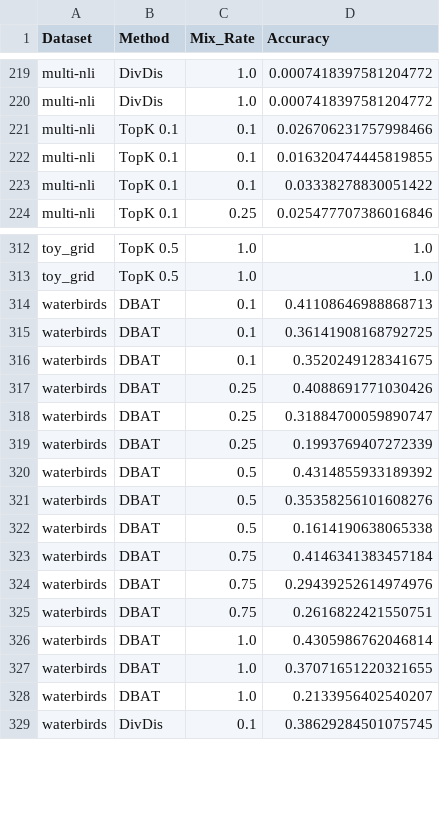
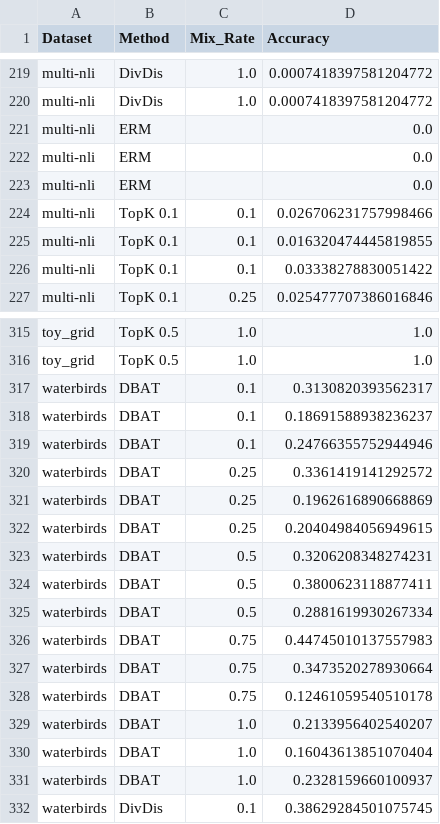
Before and after one commit to oliveradk/diverse-gen, a CSV file: experiments/250122_cc/results/worst_acc_results.csv, drawn as a sheet; only a part is shown, gaps mark what is left out; the diff covers the shown part only.

```diff
--- a/experiments/250122_cc/results/worst_acc_results.csv
+++ b/experiments/250122_cc/results/worst_acc_results.csv
@@ -220,2 +220,5 @@ multi-nli,DivDis,1.0,0.0007418397581204772
 multi-nli,DivDis,1.0,0.0007418397581204772
+multi-nli,ERM,,0.0
+multi-nli,ERM,,0.0
+multi-nli,ERM,,0.0
 multi-nli,TopK 0.1,0.1,0.026706231757998466
@@ -313,17 +316,17 @@ toy_grid,TopK 0.5,1.0,1.0
 toy_grid,TopK 0.5,1.0,1.0
-waterbirds,DBAT,0.1,0.41108646988868713
-waterbirds,DBAT,0.1,0.36141908168792725
-waterbirds,DBAT,0.1,0.3520249128341675
-waterbirds,DBAT,0.25,0.4088691771030426
-waterbirds,DBAT,0.25,0.31884700059890747
-waterbirds,DBAT,0.25,0.1993769407272339
-waterbirds,DBAT,0.5,0.4314855933189392
-waterbirds,DBAT,0.5,0.35358256101608276
-waterbirds,DBAT,0.5,0.1614190638065338
-waterbirds,DBAT,0.75,0.4146341383457184
-waterbirds,DBAT,0.75,0.29439252614974976
-waterbirds,DBAT,0.75,0.2616822421550751
-waterbirds,DBAT,1.0,0.4305986762046814
-waterbirds,DBAT,1.0,0.37071651220321655
+waterbirds,DBAT,0.1,0.3130820393562317
+waterbirds,DBAT,0.1,0.18691588938236237
+waterbirds,DBAT,0.1,0.24766355752944946
+waterbirds,DBAT,0.25,0.3361419141292572
+waterbirds,DBAT,0.25,0.1962616890668869
+waterbirds,DBAT,0.25,0.20404984056949615
+waterbirds,DBAT,0.5,0.3206208348274231
+waterbirds,DBAT,0.5,0.3800623118877411
+waterbirds,DBAT,0.5,0.2881619930267334
+waterbirds,DBAT,0.75,0.44745010137557983
+waterbirds,DBAT,0.75,0.3473520278930664
+waterbirds,DBAT,0.75,0.12461059540510178
 waterbirds,DBAT,1.0,0.2133956402540207
+waterbirds,DBAT,1.0,0.16043613851070404
+waterbirds,DBAT,1.0,0.2328159660100937
 waterbirds,DivDis,0.1,0.38629284501075745
```
Also changed, not shown: 1 added row, 1 removed row and 55 edited cells elsewhere in this file, experiments/250122_cc/results/acc_results.csv, experiments/250122_cc/results/alt_acc_results.csv, 3 other files.
